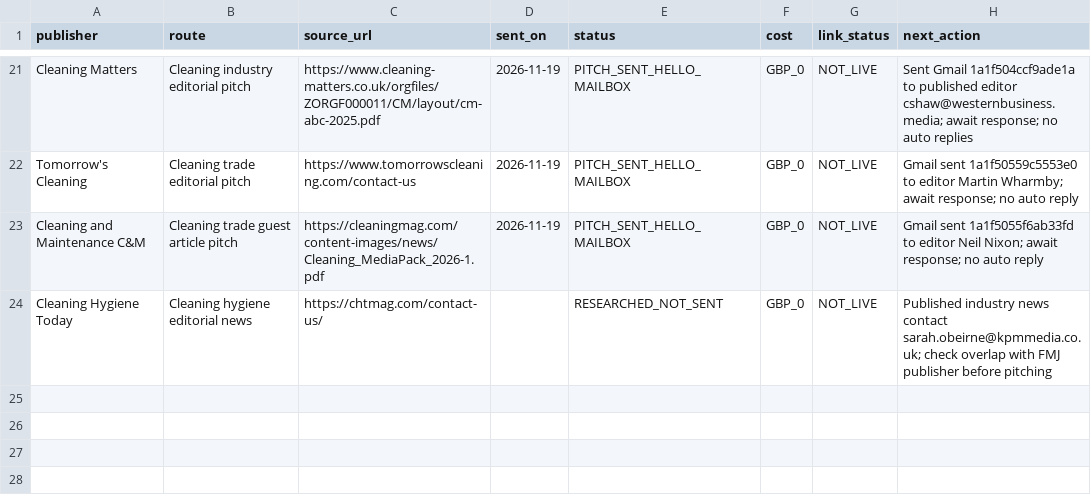
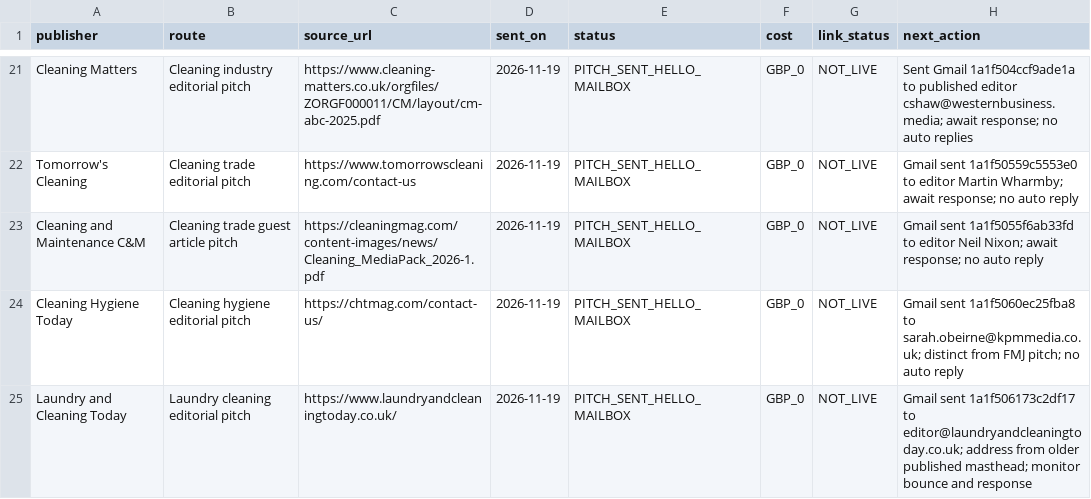
Before and after one commit to carltilbury1978/lmu-backlink-monitor, a CSV file: backlinks/publisher-outreach.csv, drawn as a sheet; only a part is shown, gaps mark what is left out.

Commit message:
Record Cleaning Hygiene Today and Laundry Cleaning Today outreach

```diff
--- a/backlinks/publisher-outreach.csv
+++ b/backlinks/publisher-outreach.csv
@@ -23,2 +23,3 @@ Tomorrow's Cleaning,Cleaning trade editorial pitch,https://www.tomorrowscleaning
 Cleaning and Maintenance C&M,Cleaning trade guest article pitch,https://cleaningmag.com/content-images/news/Cleaning_MediaPack_2026-1.pdf,2026-11-19,PITCH_SENT_HELLO_MAILBOX,GBP_0,NOT_LIVE,Gmail sent 1a1f5055f6ab33fd to editor Neil Nixon; await response; no auto reply
-Cleaning Hygiene Today,Cleaning hygiene editorial news,https://chtmag.com/contact-us/,,RESEARCHED_NOT_SENT,GBP_0,NOT_LIVE,Published industry news contact sarah.obeirne@kpmmedia.co.uk; check overlap with FMJ publisher before pitching
+Cleaning Hygiene Today,Cleaning hygiene editorial pitch,https://chtmag.com/contact-us/,2026-11-19,PITCH_SENT_HELLO_MAILBOX,GBP_0,NOT_LIVE,Gmail sent 1a1f5060ec25fba8 to sarah.obeirne@kpmmedia.co.uk; distinct from FMJ pitch; no auto reply
+Laundry and Cleaning Today,Laundry cleaning editorial pitch,https://www.laundryandcleaningtoday.co.uk/,2026-11-19,PITCH_SENT_HELLO_MAILBOX,GBP_0,NOT_LIVE,Gmail sent 1a1f506173c2df17 to editor@laundryandcleaningtoday.co.uk; address from older published masthead; monitor bounce and response
```
